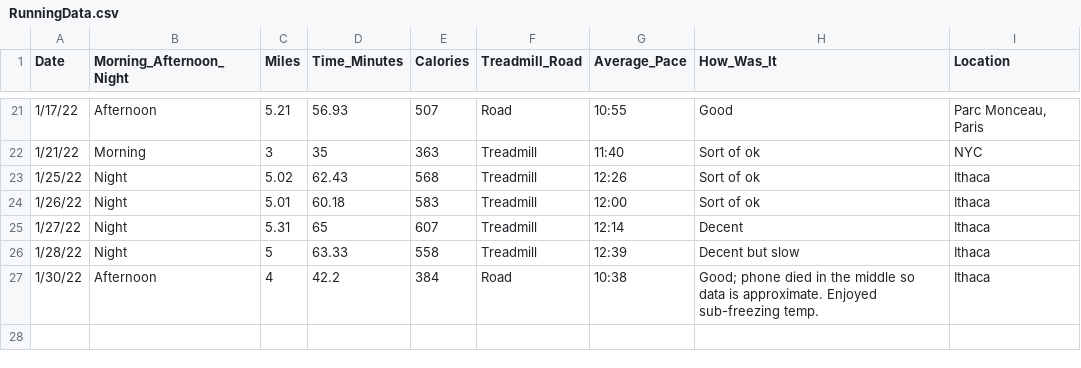
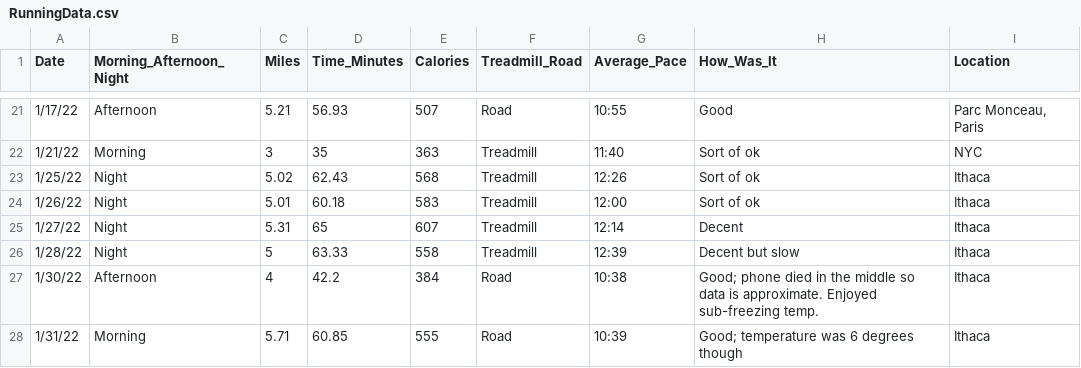
Before and after one commit to sara-venkatraman/Running, a CSV file: RunningData.csv, drawn as a sheet; only a part is shown, gaps mark what is left out; the diff names each change by its address in the sheet, - before the commit and + after, or states it on an @@ line.

```diff
--- a/RunningData.csv
+++ b/RunningData.csv
+row 28: 1/31/22 | Morning | 5.71 | 60.85 | 555 | Road | 10:39 | Good; temperature was 6 degrees though | Ithaca
```
Also changed, not shown: 2 other files.
